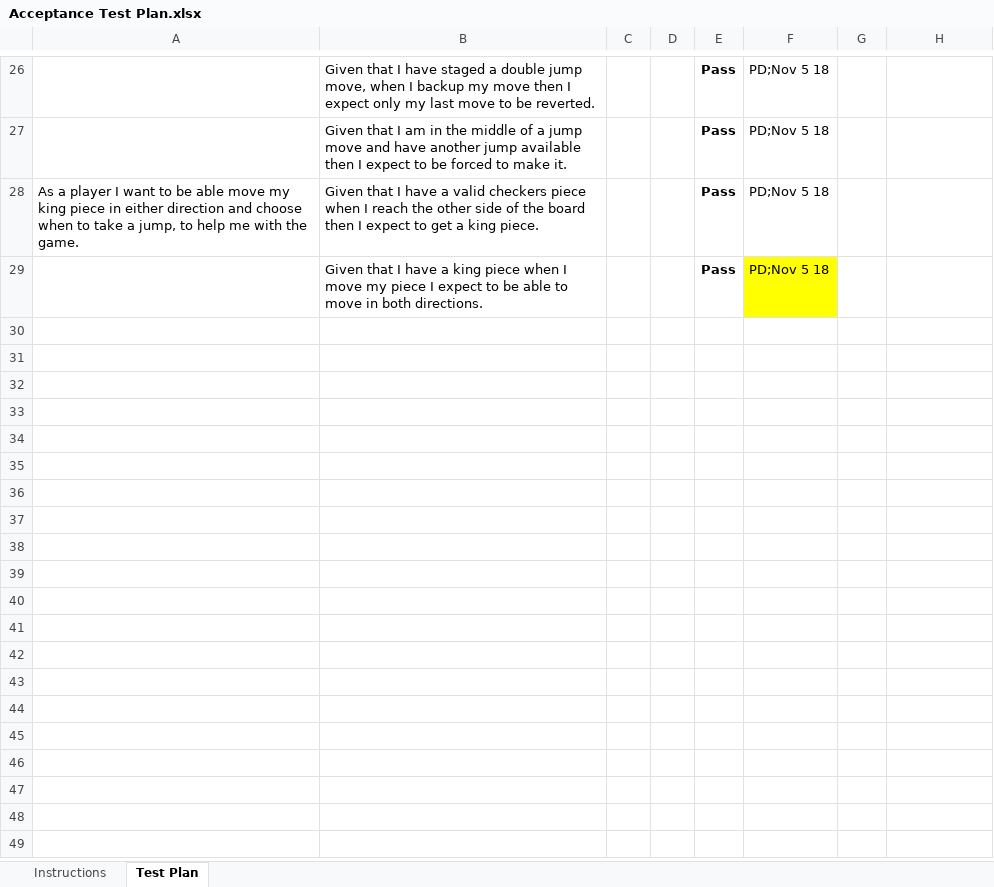
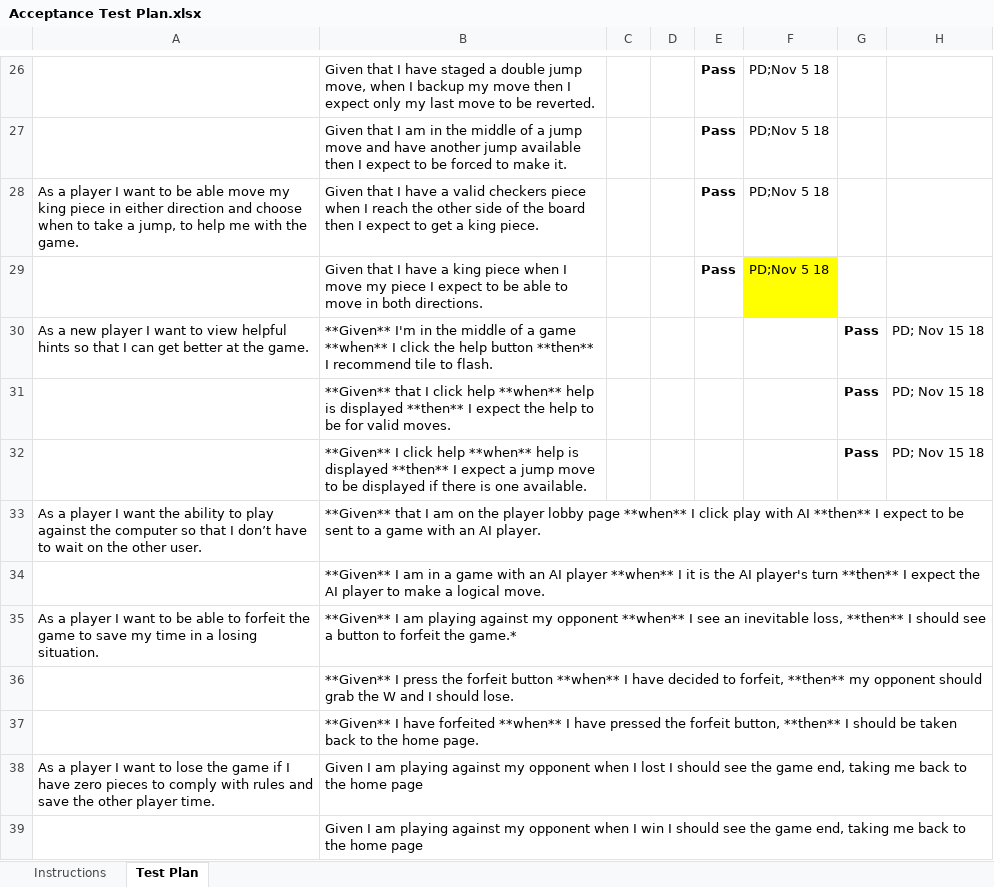
Before and after one commit to stc3245/Webcheckers, an Excel workbook: etc/Acceptance Test Plan.xlsx, sheet Test Plan, drawn as a sheet; only a part is shown, gaps mark what is left out; values as stored, in another font and other column widths than the file's, no borders; charts and pictures and conditional formats not drawn; the diff names each change by its address in the sheet, - before the commit and + after, or states it on an @@ line.

Commit message:
Updated the design docs and the acceptance text plan.

```diff
--- a/etc/Acceptance Test Plan.xlsx (sheet Test Plan)
+++ b/etc/Acceptance Test Plan.xlsx (sheet Test Plan)
+row 30: As a new player I want to view helpful hints so that I can get better at the game. | **Given** I'm in the middle of a game **when** I click the help button **then** I recommend tile to flash. |  |  |  |  | Pass | PD; Nov 15 18
+row 31:  | **Given** that I click help **when** help is displayed **then** I expect the help to be for valid moves. |  |  |  |  | Pass | PD; Nov 15 18
+row 32:  | **Given** I click help **when** help is displayed **then** I expect a jump move to be displayed if there is one available. |  |  |  |  | Pass | PD; Nov 15 18
+row 33: As a player I want the ability to play against the computer so that I don’t have to wait on the other user. | **Given** that I am on the player lobby page **when** I click play with AI **then** I expect to be sent to a game with an AI player.
+row 34:  | **Given** I am in a game with an AI player **when** I it is the AI player's turn **then** I expect the AI player to make a logical move.
+row 35: As a player I want to be able to forfeit the game to save my time in a losing situation. | **Given** I am playing against my opponent **when** I see an inevitable loss, **then** I should see a button to forfeit the game.*
+row 36:  | **Given** I press the forfeit button **when** I have decided to forfeit, **then** my opponent should grab the W and I should lose.
+row 37:  | **Given** I have forfeited **when** I have pressed the forfeit button, **then** I should be taken back to the home page.
+row 38: As a player I want to lose the game if I have zero pieces to comply with rules and save the other player time. | Given I am playing against my opponent when I lost I should see the game end, taking me back to the home page
+row 39:  | Given I am playing against my opponent when I win I should see the game end, taking me back to the home page
```
Also changed, not shown: charts or pictures, 1 other file.
